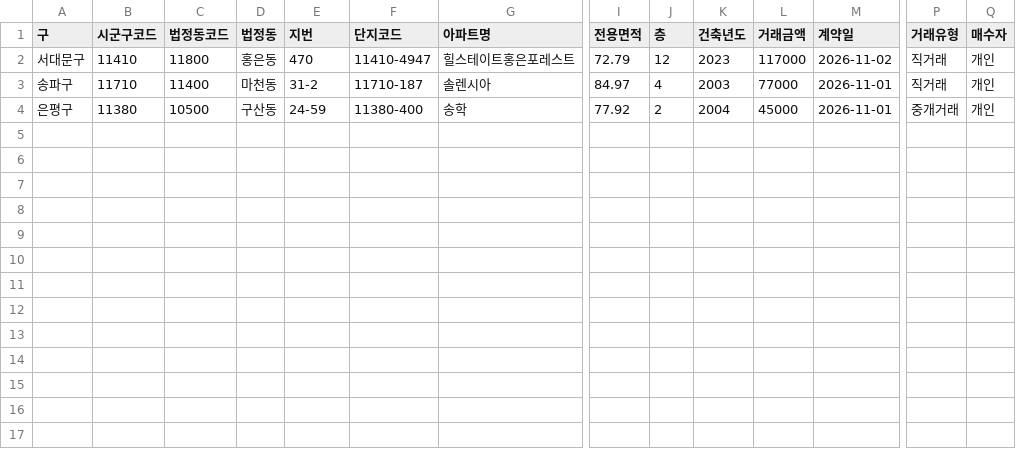
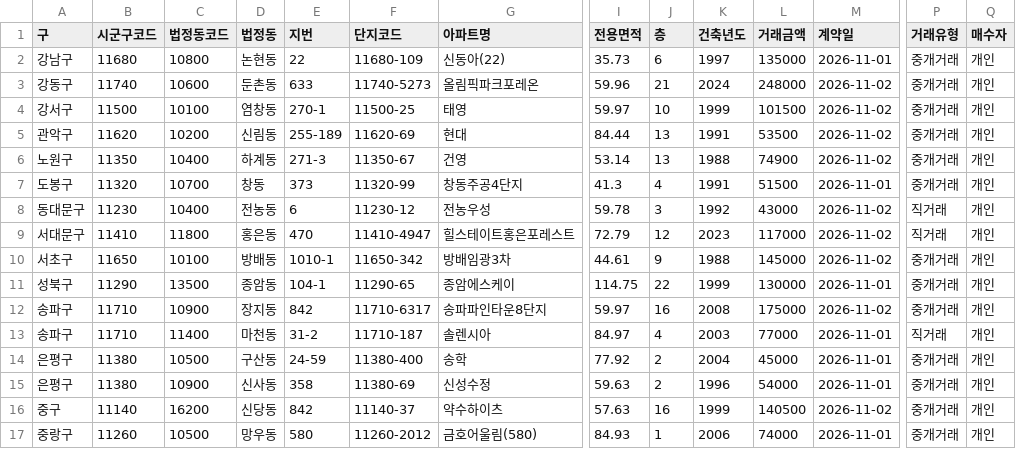
Before and after one commit to mookyol/seoul-apt, a CSV file: data/trades/202611.csv, drawn as a sheet; only a part is shown, gaps mark what is left out; rows hold the shown columns only; the diff names each change by its address in the sheet, - before the commit and + after, or states it on an @@ line.

```diff
--- a/data/trades/202611.csv
+++ b/data/trades/202611.csv
+row 2: 강남구 | 11680 | 10800 | 논현동 | 22 | 11680-109 | 신동아(22) | 35.73 | 6 | 1997 | 135000 | 2026-11-01 | 중개거래 | 개인
+row 3: 강동구 | 11740 | 10600 | 둔촌동 | 633 | 11740-5273 | 올림픽파크포레온 | 59.96 | 21 | 2024 | 248000 | 2026-11-02 | 중개거래 | 개인
+row 4: 강서구 | 11500 | 10100 | 염창동 | 270-1 | 11500-25 | 태영 | 59.97 | 10 | 1999 | 101500 | 2026-11-02 | 중개거래 | 개인
+row 5: 관악구 | 11620 | 10200 | 신림동 | 255-189 | 11620-69 | 현대 | 84.44 | 13 | 1991 | 53500 | 2026-11-02 | 중개거래 | 개인
+row 6: 노원구 | 11350 | 10400 | 하계동 | 271-3 | 11350-67 | 건영 | 53.14 | 13 | 1988 | 74900 | 2026-11-02 | 중개거래 | 개인
+row 7: 도봉구 | 11320 | 10700 | 창동 | 373 | 11320-99 | 창동주공4단지 | 41.3 | 4 | 1991 | 51500 | 2026-11-01 | 중개거래 | 개인
+row 8: 동대문구 | 11230 | 10400 | 전농동 | 6 | 11230-12 | 전농우성 | 59.78 | 3 | 1992 | 43000 | 2026-11-02 | 직거래 | 개인
+row 10: 서초구 | 11650 | 10100 | 방배동 | 1010-1 | 11650-342 | 방배임광3차 | 44.61 | 9 | 1988 | 145000 | 2026-11-02 | 중개거래 | 개인
+row 11: 성북구 | 11290 | 13500 | 종암동 | 104-1 | 11290-65 | 종암에스케이 | 114.75 | 22 | 1999 | 130000 | 2026-11-01 | 중개거래 | 개인
+row 12: 송파구 | 11710 | 10900 | 장지동 | 842 | 11710-6317 | 송파파인타운8단지 | 59.97 | 16 | 2008 | 175000 | 2026-11-02 | 중개거래 | 개인
+row 15: 은평구 | 11380 | 10900 | 신사동 | 358 | 11380-69 | 신성수정 | 59.63 | 2 | 1996 | 54000 | 2026-11-01 | 중개거래 | 개인
+row 16: 중구 | 11140 | 16200 | 신당동 | 842 | 11140-37 | 약수하이츠 | 57.63 | 16 | 1999 | 140500 | 2026-11-02 | 중개거래 | 개인
+row 17: 중랑구 | 11260 | 10500 | 망우동 | 580 | 11260-2012 | 금호어울림(580) | 84.93 | 1 | 2006 | 74000 | 2026-11-01 | 중개거래 | 개인
```
Also changed, not shown: data/trades/202609.csv, 5 other files.
